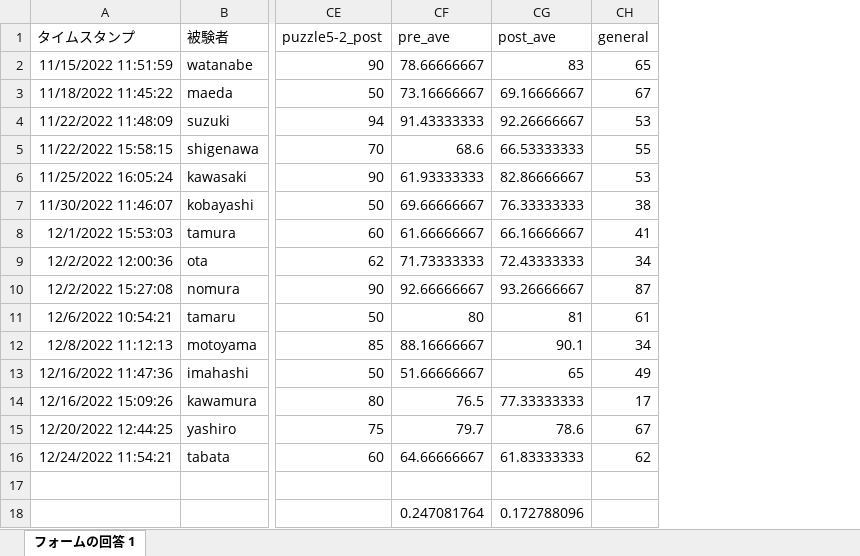
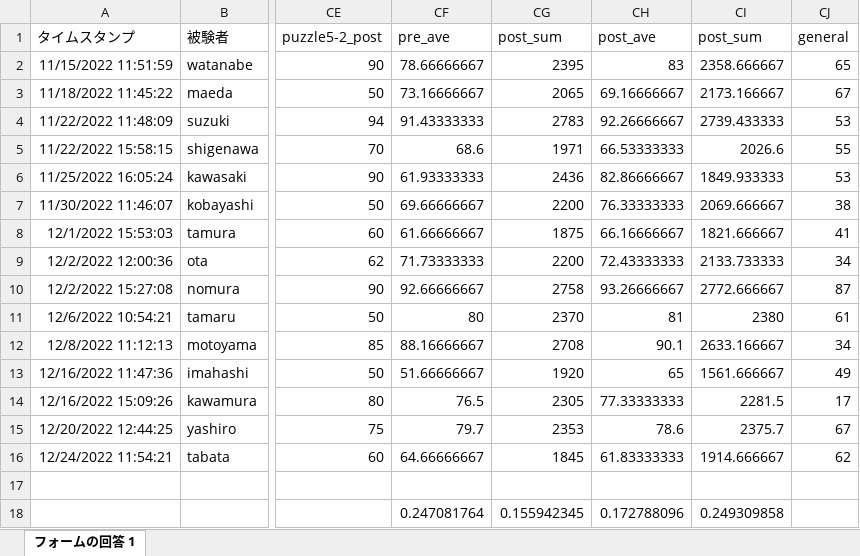
Before and after one commit to ha-yuka/b4_analysis, an Excel workbook: task02.xlsx, sheet フォームの回答 1, drawn as a sheet; only a part is shown, gaps mark what is left out; values as stored, in another font and other column widths than the file's, no borders; the diff names each change by its address in the sheet, - before the commit and + after, or states it on an @@ line.

```diff
--- a/task02.xlsx (sheet フォームの回答 1)
+++ b/task02.xlsx (sheet フォームの回答 1)
+column CG (post_sum), rows 2-18: 2395 | 2065 | 2783 | 1971 | 2436 | 2200 | 1875 | 2200 | 2758 | 2370 | 2708 | 1920 | 2305 | 2353 | 1845 |  | 0.155942345
+column CI (post_sum), rows 2-18: 2358.666667 | 2173.166667 | 2739.433333 | 2026.6 | 1849.933333 | 2069.666667 | 1821.666667 | 2133.733333 | 2772.666667 | 2380 | 2633.166667 | 1561.666667 | 2281.5 | 2375.7 | 1914.666667 |  | 0.249309858
```
Also changed, not shown: formulas that keep their value, task01.xlsx, 7 other files.
